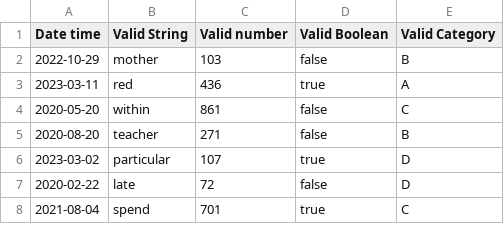
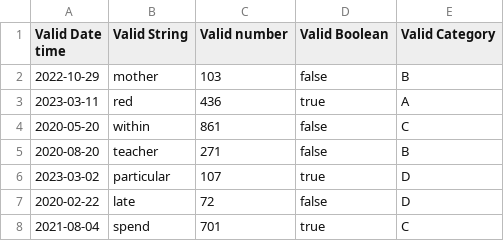
Before and after one commit to klurpicolo/dataframe-cleaner, a CSV file: showcase_data/1_good_data_show_table_overall.csv, drawn as a sheet; only a part is shown.

```diff
--- a/showcase_data/1_good_data_show_table_overall.csv
+++ b/showcase_data/1_good_data_show_table_overall.csv
@@ -1,2 +1,2 @@
-Date time,Valid String,Valid number,Valid Boolean,Valid Category
+Valid Date time,Valid String,Valid number,Valid Boolean,Valid Category
 2022-10-29,mother,103,false,B
```
Also changed, not shown: showcase_data/2_dirty_data_fill_null.csv, showcase_data/4_show_casting.csv, 8 other files.
